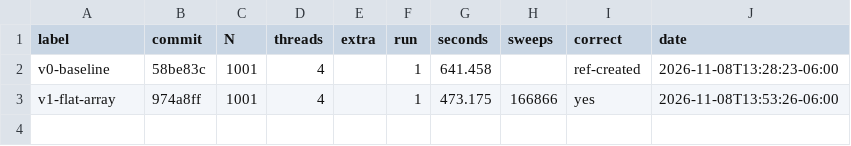
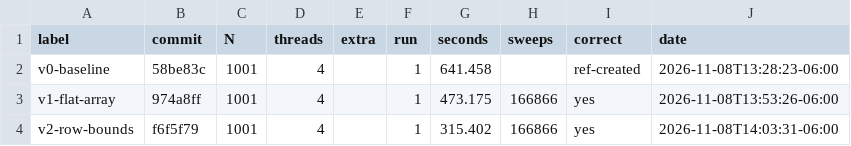
Before and after one commit to steve-xiao/598APE-HW3, a CSV file: results/results.csv, drawn as a sheet; the diff names each change by its address in the sheet, - before the commit and + after, or states it on an @@ line.

Commit message:
Results: opt 2

```diff
--- a/results/results.csv
+++ b/results/results.csv
+row 4: v2-row-bounds | f6f5f79 | 1001 | 4 |  | 1 | 315.402 | 166866 | yes | 2026-11-08T14:03:31-06:00
```
Also changed, not shown: 5 other files.
